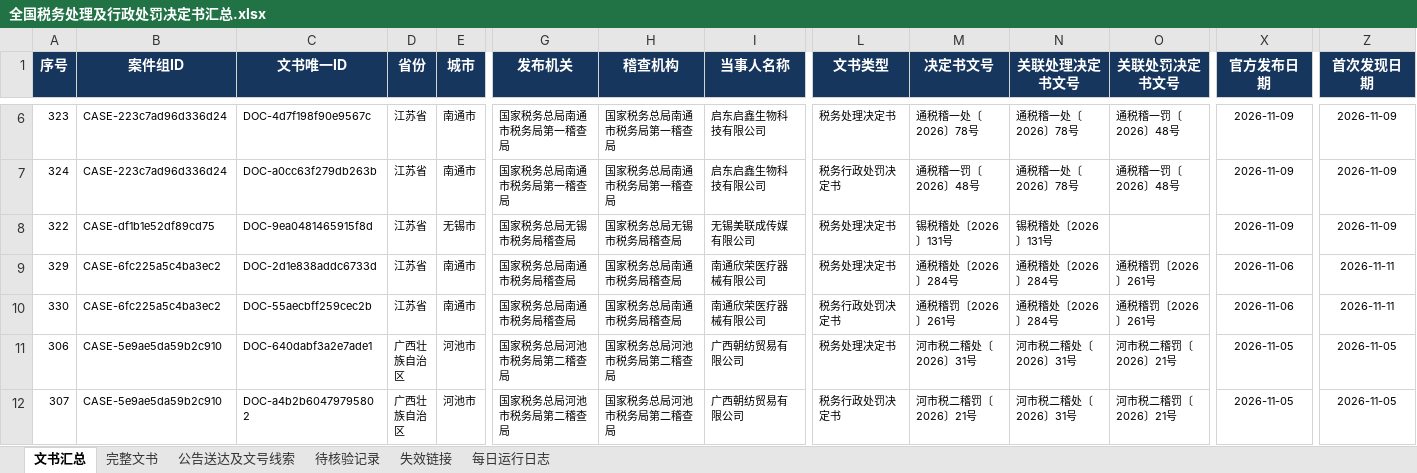
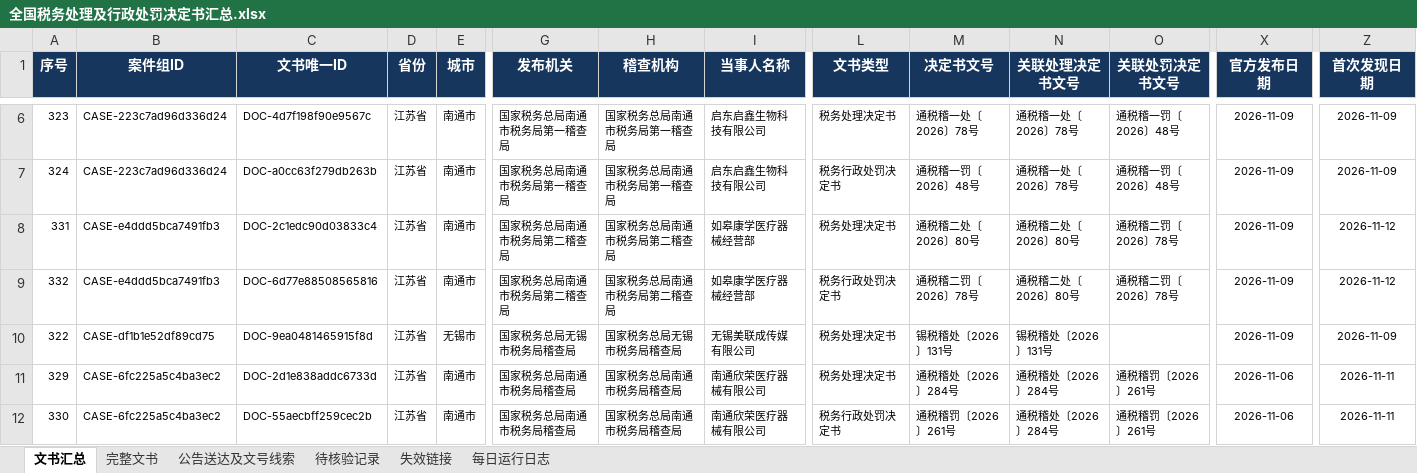
Before and after one commit to SakuraWu21/national-tax-decisions, an Excel workbook: data/全国税务处理及行政处罚决定书汇总.xlsx, sheet 文书汇总, drawn as a sheet; only a part is shown, gaps mark what is left out; the shorter side is filled out with more unchanged rows; values as stored, in another font and other column widths than the file's, no borders; conditional formats not drawn; rows hold the shown columns only; the diff covers the shown part only; the diff names each change by its address in the sheet, - before the commit and + after, or states it on an @@ line.

```diff
--- a/data/全国税务处理及行政处罚决定书汇总.xlsx (sheet 文书汇总)
+++ b/data/全国税务处理及行政处罚决定书汇总.xlsx (sheet 文书汇总)
+row 8: 331 | CASE-e4ddd5bca7491fb3 | DOC-2c1edc90d03833c4 | 江苏省 | 南通市 | 国家税务总局南通市税务局第二稽查局 | 国家税务总局南通市税务局第二稽查局 | 如皋康学医疗器械经营部 | 税务处理决定书 | 通税稽二处〔2026〕80号 | 通税稽二处〔2026〕80号 | 通税稽二罚〔2026〕78号 | 2026-11-09 | 2026-11-12
+row 9: 332 | CASE-e4ddd5bca7491fb3 | DOC-6d77e88508565816 | 江苏省 | 南通市 | 国家税务总局南通市税务局第二稽查局 | 国家税务总局南通市税务局第二稽查局 | 如皋康学医疗器械经营部 | 税务行政处罚决定书 | 通税稽二罚〔2026〕78号 | 通税稽二处〔2026〕80号 | 通税稽二罚〔2026〕78号 | 2026-11-09 | 2026-11-12
```
Also changed, not shown: 2 added rows and 2 edited cells elsewhere in this sheet, sheet 公告送达及文号线索, sheet 每日运行日志, sheet 完整文书, public/downloads/全国税务处理及行政处罚决定书汇总.xlsx, 8 other files.
